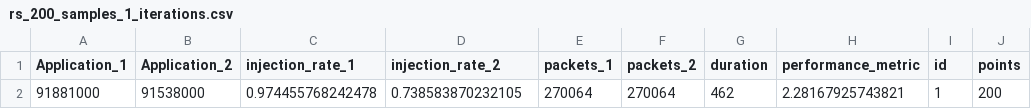
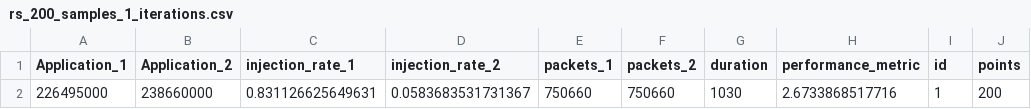
Before and after one commit to phrb/supersim_experiments, a CSV file: results/weighted_injection_time_saturation/rs_200_samples_1_iterations.csv, drawn as a sheet.

```diff
--- a/results/weighted_injection_time_saturation/rs_200_samples_1_iterations.csv
+++ b/results/weighted_injection_time_saturation/rs_200_samples_1_iterations.csv
@@ -1,2 +1,2 @@
 "Application_1","Application_2","injection_rate_1","injection_rate_2","packets_1","packets_2","duration","performance_metric","id","points"
-91881000,91538000,0.974455768242478,0.738583870232105,270064,270064,462,2.28167925743821,1,200
+226495000,238660000,0.831126625649631,0.0583683531731367,750660,750660,1030,2.6733868517716,1,200
```
Also changed, not shown: results/weighted_injection_time_saturation/rs_200_samples_1_iterations_search_space.csv, 2 other files.
